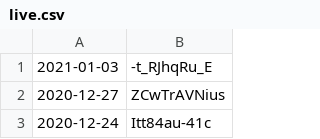
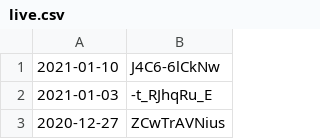
Before and after one commit to fbcmuncie/fbcmuncie_website, a CSV file: data/live.csv, drawn as a sheet; only a part is shown; the shorter side is filled out with more unchanged rows; the diff names each change by its address in the sheet, - before the commit and + after, or states it on an @@ line.

Commit message:
updated site

```diff
--- a/data/live.csv
+++ b/data/live.csv
+row 1: 2021-01-10 | J4C6-6lCkNw
```
